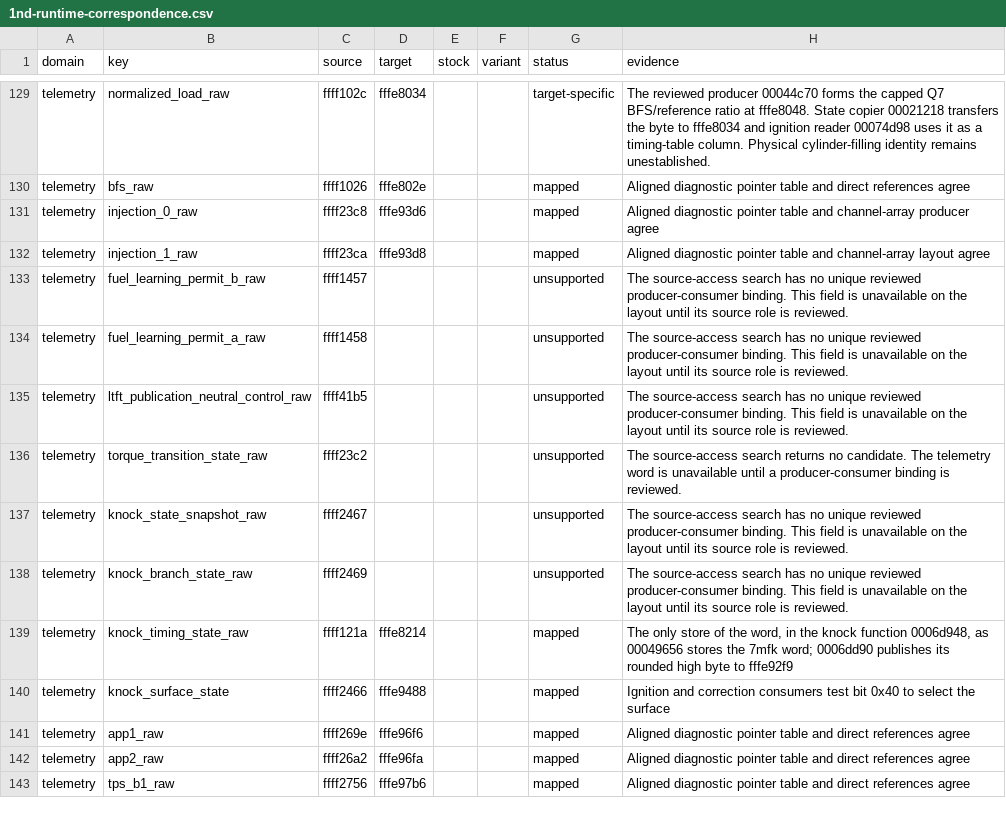
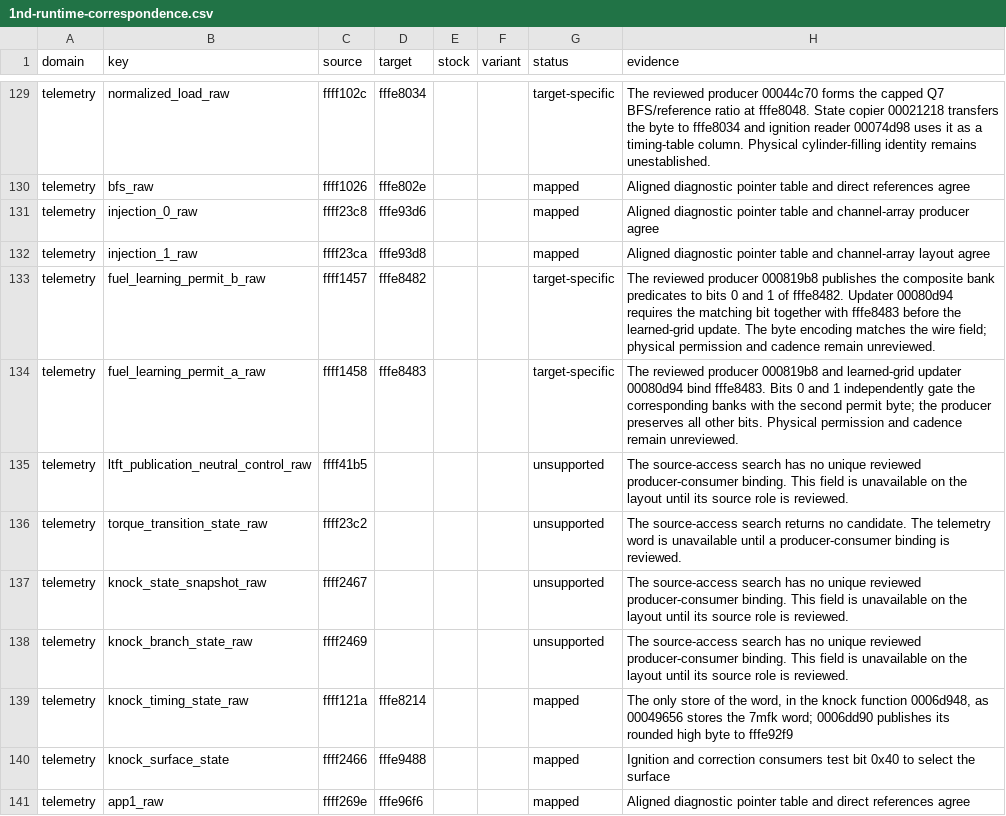
Before and after one commit to irudoy/v, a CSV file: patches/1nd-runtime-correspondence.csv, drawn as a sheet; only a part is shown, gaps mark what is left out; the shorter side is filled out with more unchanged rows.

Commit message:
feat(telemetry): bind the 1ND learning permits
Record the reviewed permit producers and gated learned-grid consumer. Project the source bytes into both 1ND runtime tables and retain the unresolved-status refusal regression with a deferred source fixture.

Refs #35.

```diff
--- a/patches/1nd-runtime-correspondence.csv
+++ b/patches/1nd-runtime-correspondence.csv
@@ -132,4 +132,4 @@ telemetry,injection_0_raw,ffff23c8,fffe93d6,,,mapped,Aligned diagnostic pointer
 telemetry,injection_1_raw,ffff23ca,fffe93d8,,,mapped,Aligned diagnostic pointer table and channel-array layout agree
-telemetry,fuel_learning_permit_b_raw,ffff1457,,,,unsupported,The source-access search has no unique reviewed producer-consumer binding. This field is unavailable on the layout until its source role is reviewed.
-telemetry,fuel_learning_permit_a_raw,ffff1458,,,,unsupported,The source-access search has no unique reviewed producer-consumer binding. This field is unavailable on the layout until its source role is reviewed.
+telemetry,fuel_learning_permit_b_raw,ffff1457,fffe8482,,,target-specific,The reviewed producer 000819b8 publishes the composite bank predicates to bits 0 and 1 of fffe8482. Updater 00080d94 requires the matching bit together with fffe8483 before the learned-grid update. The byte encoding matches the wire field; physical permission and cadence remain unreviewed.
+telemetry,fuel_learning_permit_a_raw,ffff1458,fffe8483,,,target-specific,The reviewed producer 000819b8 and learned-grid updater 00080d94 bind fffe8483. Bits 0 and 1 independently gate the corresponding banks with the second permit byte; the producer preserves all other bits. Physical permission and cadence remain unreviewed.
 telemetry,ltft_publication_neutral_control_raw,ffff41b5,,,,unsupported,The source-access search has no unique reviewed producer-consumer binding. This field is unavailable on the layout until its source role is reviewed.
```
Also changed, not shown: 9 other files.
